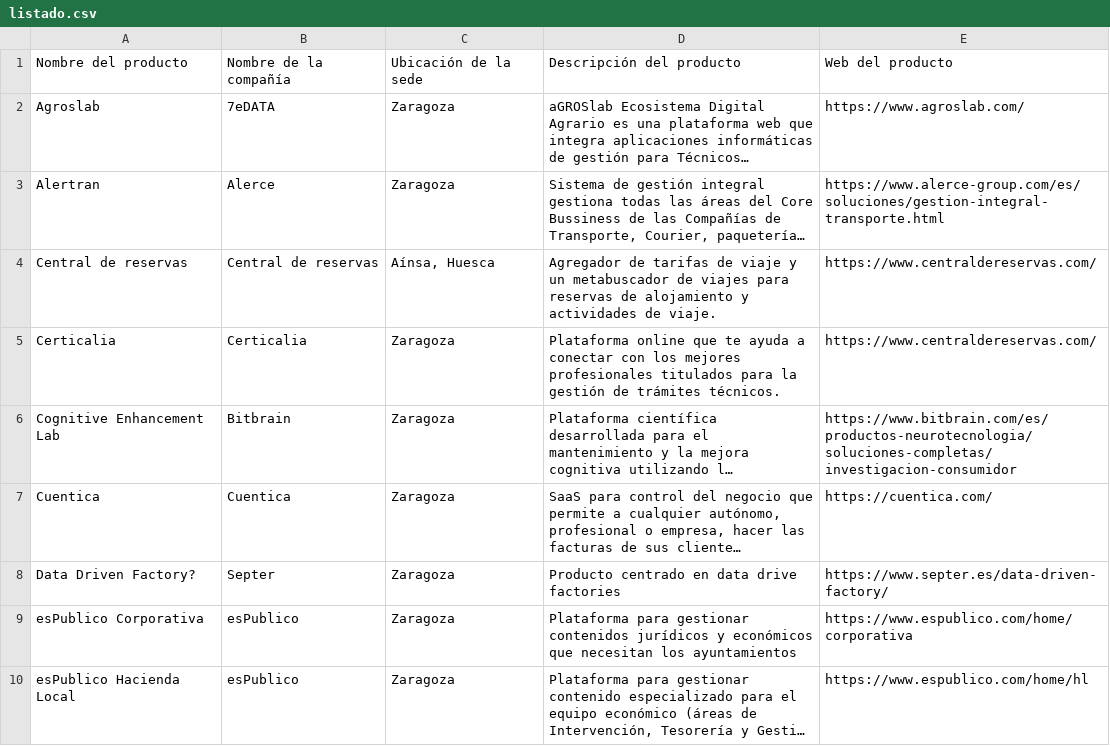
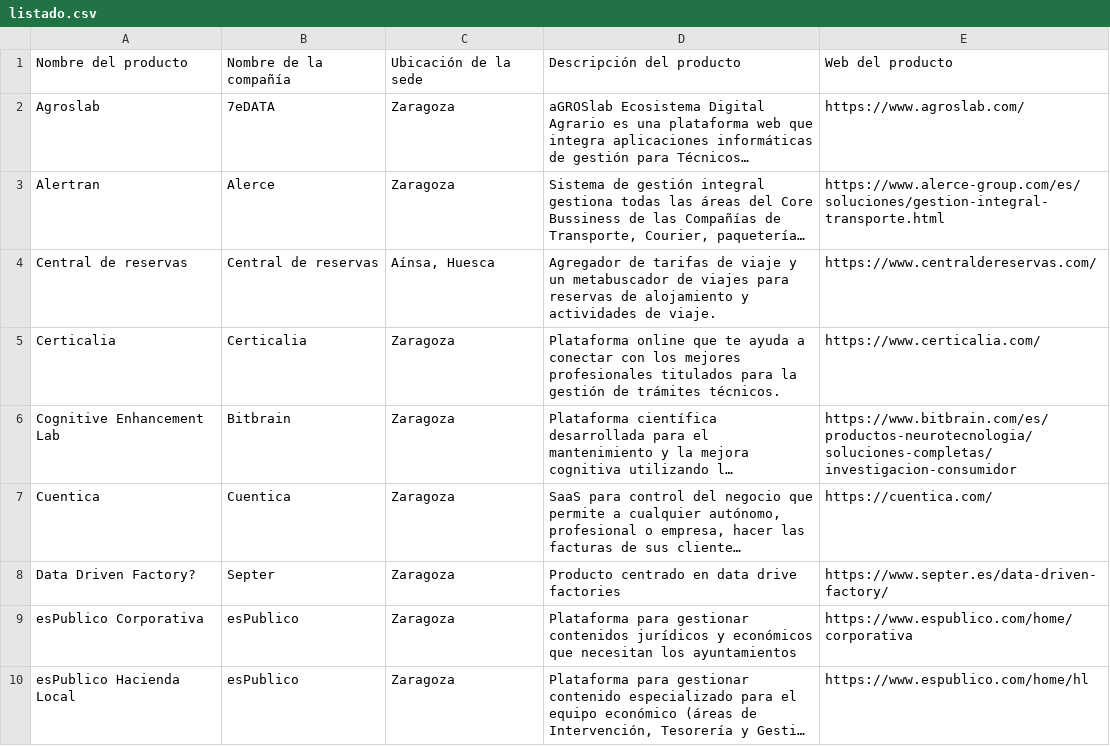
Before and after one commit to planaspa/productos-aragoneses, a CSV file: listado.csv, drawn as a sheet; only a part is shown; long unchanged cells end in …; the diff names each change by its address in the sheet, - before the commit and + after, or states it on an @@ line.

Commit message:
Corregido enlace a web de Certicalia

```diff
--- a/listado.csv
+++ b/listado.csv
-E5: https://www.centraldereservas.com/
+E5: https://www.certicalia.com/
```
